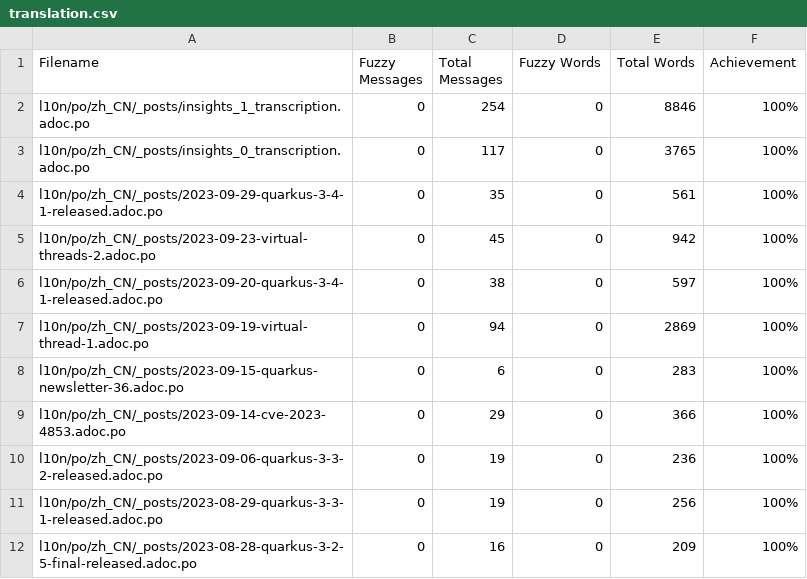
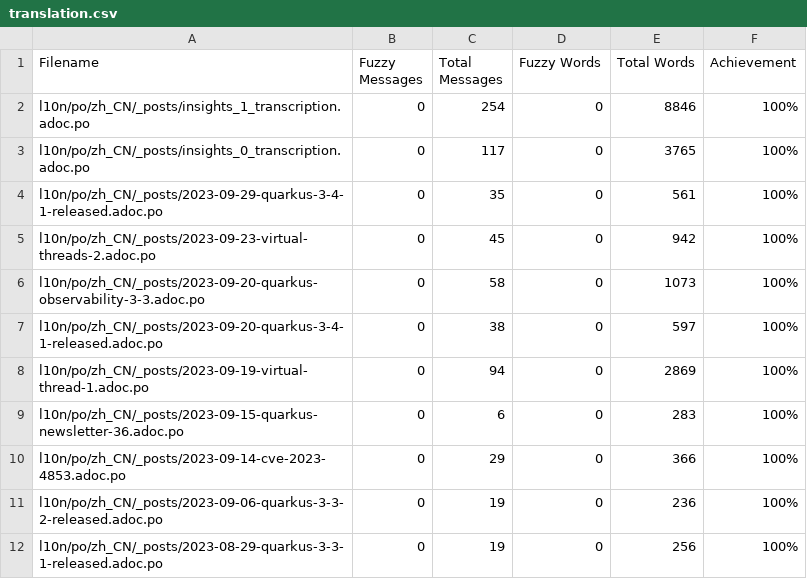
Before and after one commit to giant35/quarkusZH, a CSV file: l10n/stats/translation.csv, drawn as a sheet; only a part is shown; the shorter side is filled out with more unchanged rows; the diff names each change by its address in the sheet, - before the commit and + after, or states it on an @@ line.

Commit message:
Update translation stats

```diff
--- a/l10n/stats/translation.csv
+++ b/l10n/stats/translation.csv
+row 6: l10n/po/zh_CN/_posts/2023-09-20-quarkus-observability-3-3.adoc.po | 0 | 58 | 0 | 1073 | 100%
```
